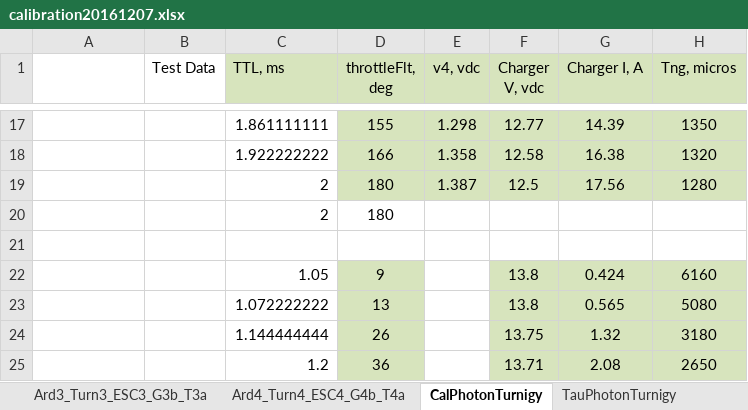
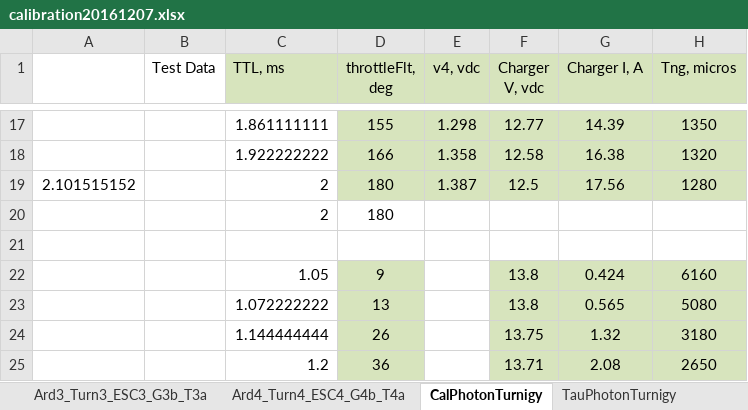
Before and after one commit to davegutz/ESC, an Excel workbook: myESC-Particle-DEV/saves/calibration20161207.xlsx, sheet CalPhotonTurnigy, drawn as a sheet; only a part is shown, gaps mark what is left out; values as stored, in another font and other column widths than the file's, no borders; charts and pictures not drawn; the diff names each change by its address in the sheet, - before the commit and + after, or states it on an @@ line.

```diff
--- a/myESC-Particle-DEV/saves/calibration20161207.xlsx (sheet CalPhotonTurnigy)
+++ b/myESC-Particle-DEV/saves/calibration20161207.xlsx (sheet CalPhotonTurnigy)
-A19: (empty)
+A19: 2.101515152
```
Also changed, not shown: sheet Ard1_Turn1x_ESC1_G1b_T1a, other sheet tabs, formulas that keep their value, charts or pictures, 8 other files.
